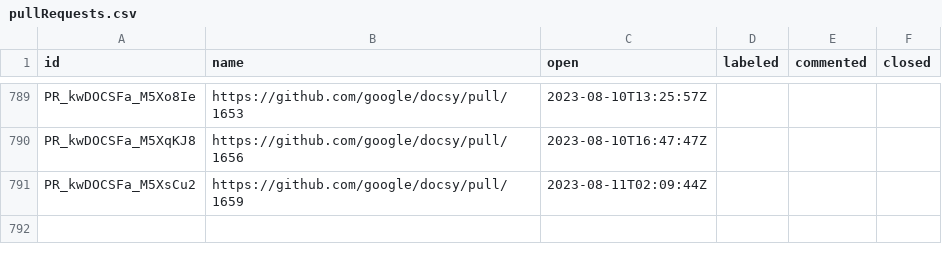
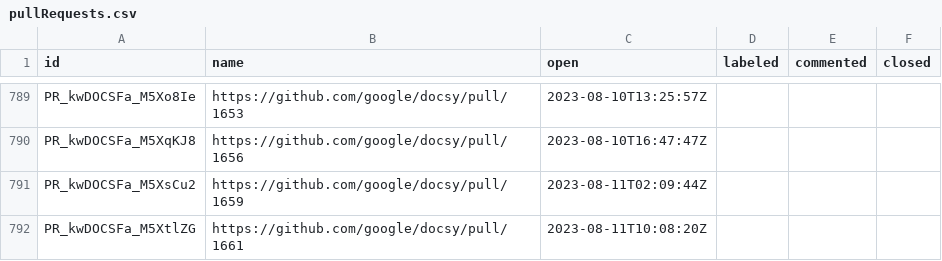
Before and after one commit to deining/docsy-metrics, a CSV file: data/google/docsy/pullRequests.csv, drawn as a sheet; only a part is shown, gaps mark what is left out; the diff names each change by its address in the sheet, - before the commit and + after, or states it on an @@ line.

```diff
--- a/data/google/docsy/pullRequests.csv
+++ b/data/google/docsy/pullRequests.csv
+row 792: PR_kwDOCSFa_M5XtlZG | https://github.com/google/docsy/pull/1661 | 2023-08-11T10:08:20Z
```
